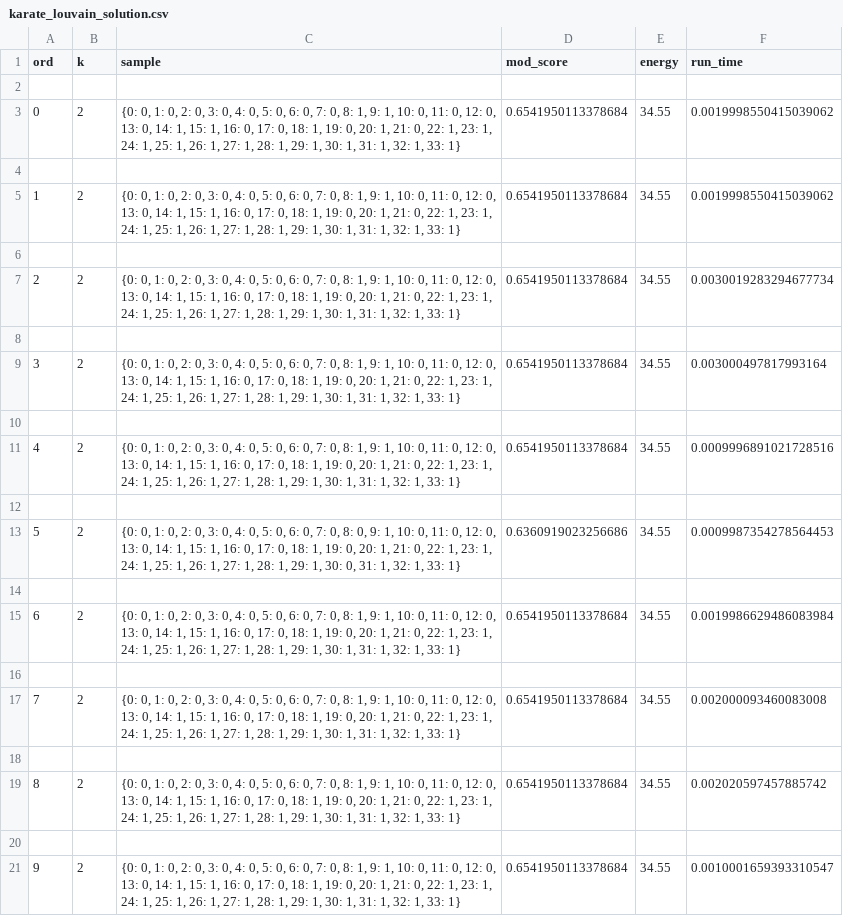
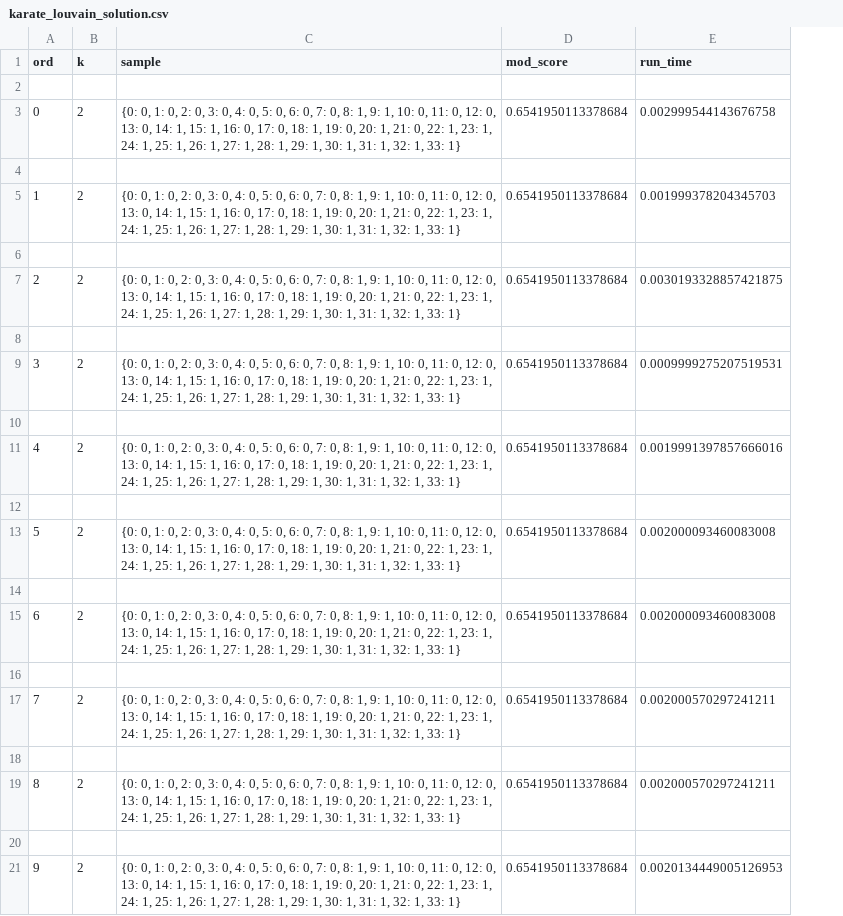
Before and after one commit to QStats/StatsModule, a CSV file: demo/network_community_detection/demo_output/louvain/csv_files/karate_louvain_solution.csv, drawn as a sheet; removed rows and columns are numbered as before the commit, all else as after; the diff names each change by its address in the sheet, - before the commit and + after, or states it on an @@ line.

```diff
--- a/demo/network_community_detection/demo_output/louvain/csv_files/karate_louvain_solution.csv
+++ b/demo/network_community_detection/demo_output/louvain/csv_files/karate_louvain_solution.csv
-column E (energy), rows 3-21: 34.55 |  | 34.55 |  | 34.55 |  | 34.55 |  | 34.55 |  | 34.55 |  | 34.55 |  | 34.55 |  | 34.55 |  | 34.55
-E3 (run_time): 0.0019998550415039062
+E3 (run_time): 0.002999544143676758
-E5 (run_time): 0.0019998550415039062
+E5 (run_time): 0.001999378204345703
-E7 (run_time): 0.0030019283294677734
+E7 (run_time): 0.0030193328857421875
-E9 (run_time): 0.003000497817993164
+E9 (run_time): 0.0009999275207519531
-E11 (run_time): 0.0009996891021728516
+E11 (run_time): 0.0019991397857666016
-C13 (sample): …0, 8: 0, 9: 1, 10: 0, 11: 0, 12: 0, 13: 0, 14: 1, 15: 1, 16: 0, 17: 0, 18: 1, 19: 0, 20: 1, 21: 0, 22: 1, 23: 1, 24: 1, 25: 1, 26: 1, 27: 1, 28: 1, 29: 1, 30: 0, 31: 1,…
+C13 (sample): …0, 8: 1, 9: 1, 10: 0, 11: 0, 12: 0, 13: 0, 14: 1, 15: 1, 16: 0, 17: 0, 18: 1, 19: 0, 20: 1, 21: 0, 22: 1, 23: 1, 24: 1, 25: 1, 26: 1, 27: 1, 28: 1, 29: 1, 30: 1, 31: 1,…
-D13 (mod_score): 0.6360919023256686
+D13 (mod_score): 0.6541950113378684
-E13 (run_time): 0.0009987354278564453
+E13 (run_time): 0.002000093460083008
-E15 (run_time): 0.0019986629486083984
+E15 (run_time): 0.002000093460083008
-E17 (run_time): 0.002000093460083008
+E17 (run_time): 0.002000570297241211
-E19 (run_time): 0.002020597457885742
+E19 (run_time): 0.002000570297241211
-E21 (run_time): 0.0010001659393310547
+E21 (run_time): 0.0020134449005126953
```
Also changed, not shown: demo/network_community_detection/demo_output/adv/csv_files/karate_adv_solution.csv, 14 other files.
